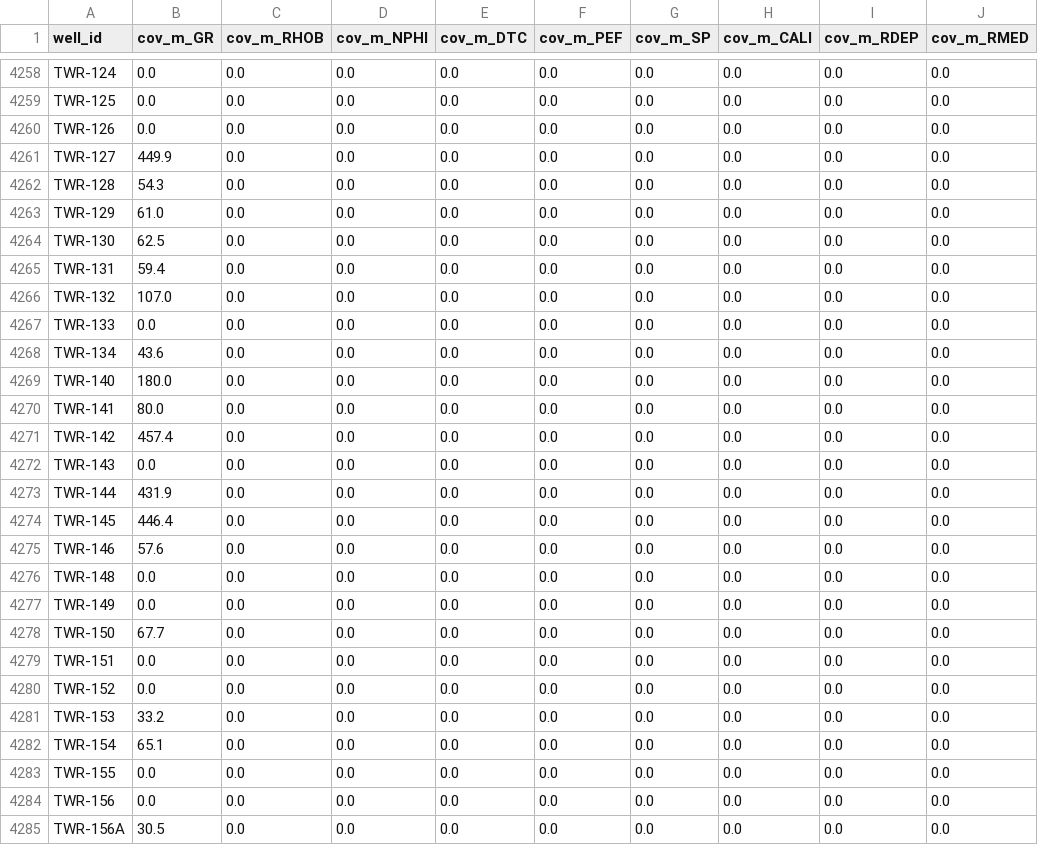
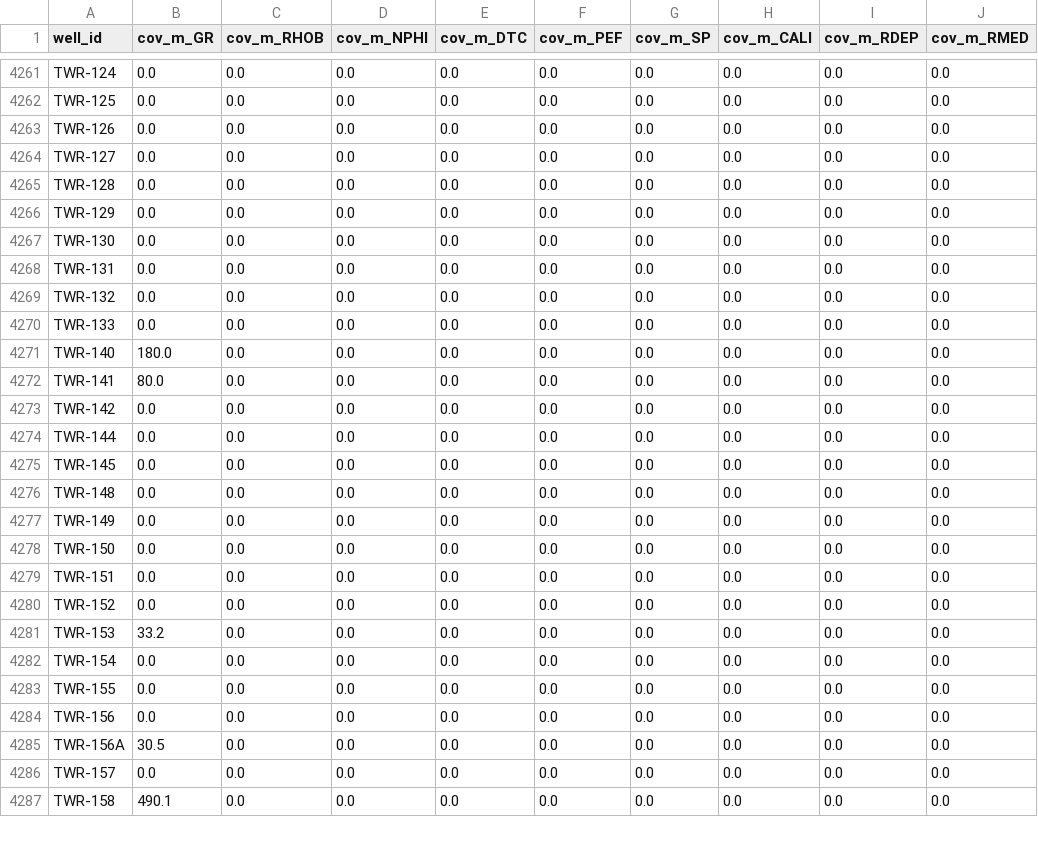
Before and after one commit to Ammar12Falah/LithoGPT-2, a CSV file: reports/nlog_coverage.csv, drawn as a sheet; only a part is shown, gaps mark what is left out; the shorter side is filled out with more unchanged rows; addresses are those after the commit; the diff covers the shown part only; the diff names each change by its address in the sheet, - before the commit and + after, or states it on an @@ line.

```diff
--- a/reports/nlog_coverage.csv
+++ b/reports/nlog_coverage.csv
-B4264 (cov_m_GR): 449.9
+B4264 (cov_m_GR): 0.0
-B4265 (cov_m_GR): 54.3
+B4265 (cov_m_GR): 0.0
-B4266 (cov_m_GR): 61.0
+B4266 (cov_m_GR): 0.0
-B4267 (cov_m_GR): 62.5
+B4267 (cov_m_GR): 0.0
-B4268 (cov_m_GR): 59.4
+B4268 (cov_m_GR): 0.0
-B4269 (cov_m_GR): 107.0
+B4269 (cov_m_GR): 0.0
@@ row 4268 moved to row 4204: TWR-134 @@
-B4273 (cov_m_GR): 457.4
+B4273 (cov_m_GR): 0.0
@@ row 4272 moved to row 4205: TWR-143 @@
-B4274 (cov_m_GR): 431.9
+B4274 (cov_m_GR): 0.0
-B4275 (cov_m_GR): 446.4
+B4275 (cov_m_GR): 0.0
@@ row 4275 moved to row 4206: TWR-146 @@
-B4278 (cov_m_GR): 67.7
+B4278 (cov_m_GR): 0.0
-B4282 (cov_m_GR): 65.1
+B4282 (cov_m_GR): 0.0
```
Also changed, not shown: 7 moved rows and 42 edited cells elsewhere in this file, reports/nlog_unmapped_mnemonics.csv, 2 other files.
